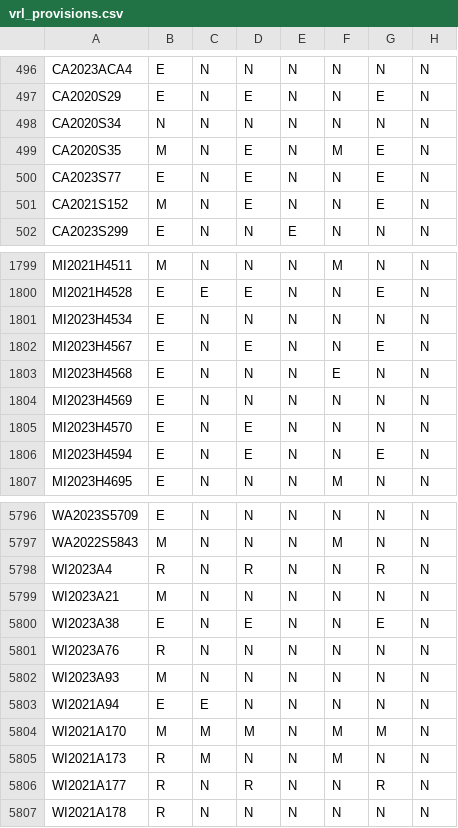
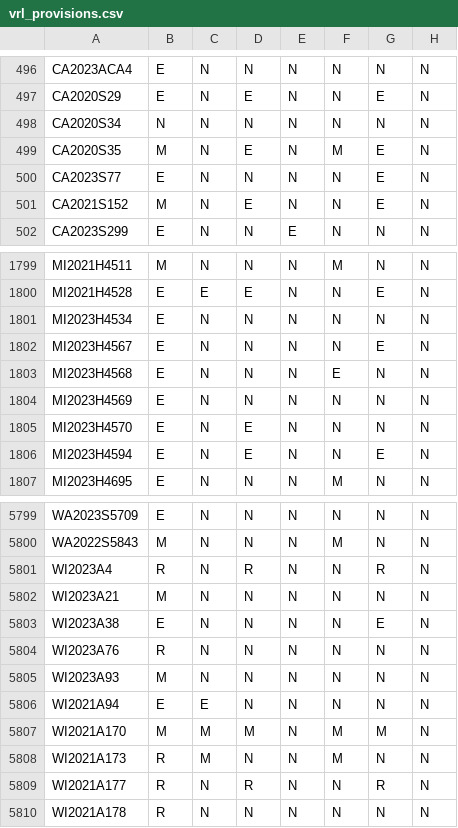
Before and after one commit to jloffredo2/state-elect-law-db, a CSV file: output/vrl_provisions.csv, drawn as a sheet; only a part is shown, gaps mark what is left out; addresses are those after the commit; the diff covers the shown part only; the diff names each change by its address in the sheet, - before the commit and + after, or states it on an @@ line.

```diff
--- a/output/vrl_provisions.csv
+++ b/output/vrl_provisions.csv
-D500: E
+D500: N
-D1802: E
+D1802: N
-D5803: E
+D5803: N
```
Also changed, not shown: 5 added rows and 1 edited cell elsewhere in this file, 4 other files.
